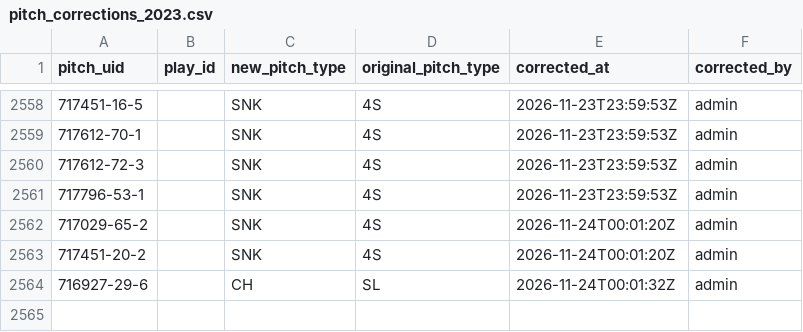
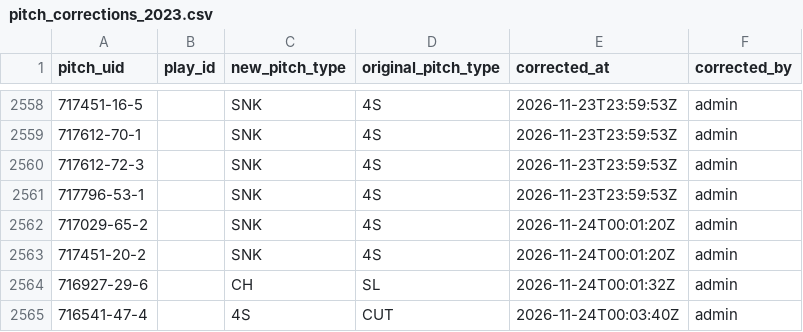
Before and after one commit to harrisonsrubin/pitching-app, a CSV file: corrections/pitch_corrections_2023.csv, drawn as a sheet; only a part is shown, gaps mark what is left out.

Commit message:
Pitch-type corrections 2023 (1 pitches)

```diff
--- a/corrections/pitch_corrections_2023.csv
+++ b/corrections/pitch_corrections_2023.csv
@@ -2564 +2564,2 @@ pitch_uid,play_id,new_pitch_type,original_pitch_type,corrected_at,corrected_by
 716927-29-6,,CH,SL,2026-11-24T00:01:32Z,admin
+716541-47-4,,4S,CUT,2026-11-24T00:03:40Z,admin
```
